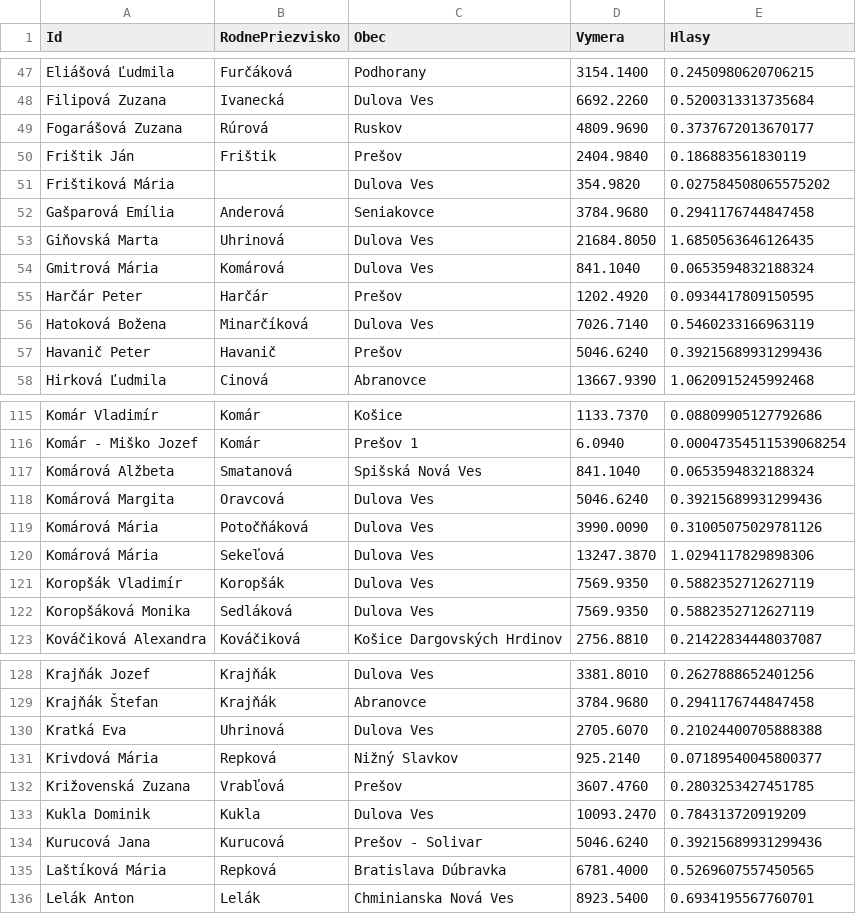
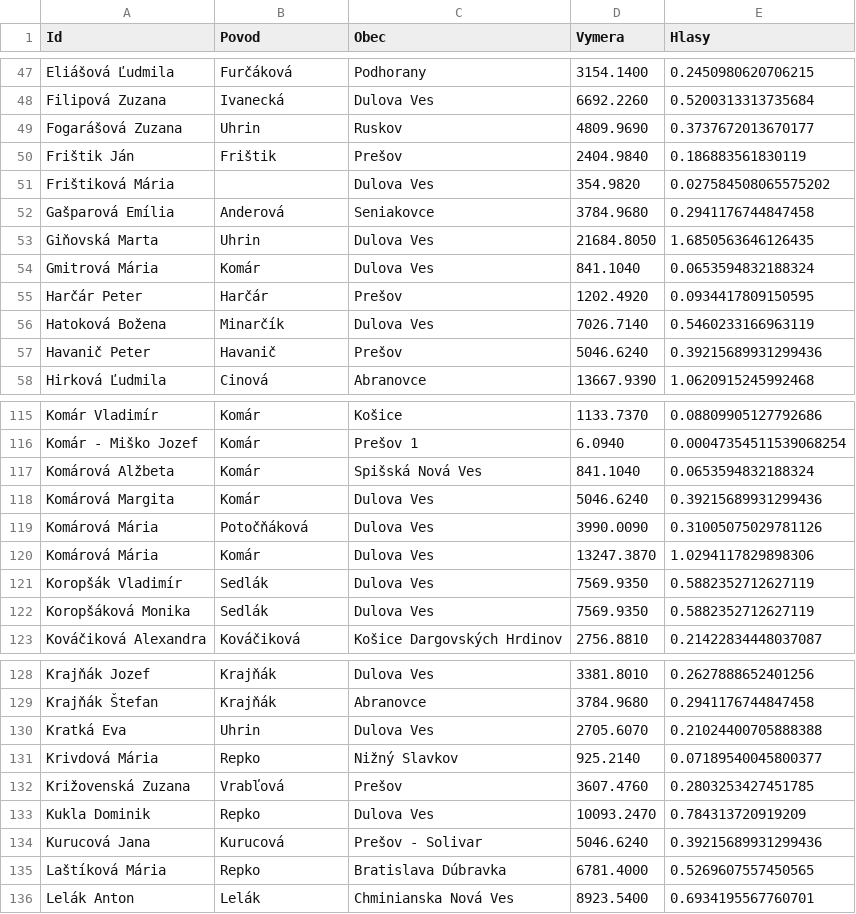
Before and after one commit to maty535/urbariat, a CSV file: _data/podielnici.csv, drawn as a sheet; only a part is shown, gaps mark what is left out; the diff covers the shown part only.

Commit message:
Update podielnici.csv

```diff
--- a/_data/podielnici.csv
+++ b/_data/podielnici.csv
@@ -1 +1 @@
-Id,RodnePriezvisko,Obec,Vymera,Hlasy
+Id,Povod,Obec,Vymera,Hlasy
@@ -48,3 +48,3 @@ Eliášová Ľudmila,Furčáková,Podhorany,3154.1400,0.2450980620706215
 Filipová Zuzana,Ivanecká,Dulova Ves,6692.2260,0.5200313313735684
-Fogarášová Zuzana,Rúrová,Ruskov,4809.9690,0.3737672013670177
+Fogarášová Zuzana,Uhrin,Ruskov,4809.9690,0.3737672013670177
 Frištik Ján,Frištik,Prešov,2404.9840,0.186883561830119
@@ -52,6 +52,6 @@ Frištiková Mária,,Dulova Ves,354.9820,0.027584508065575202
 Gašparová Emília,Anderová,Seniakovce,3784.9680,0.2941176744847458
-Giňovská Marta,Uhrinová,Dulova Ves,21684.8050,1.6850563646126435
-Gmitrová Mária,Komárová,Dulova Ves,841.1040,0.0653594832188324
+Giňovská Marta,Uhrin,Dulova Ves,21684.8050,1.6850563646126435
+Gmitrová Mária,Komár,Dulova Ves,841.1040,0.0653594832188324
 Harčár Peter,Harčár,Prešov,1202.4920,0.0934417809150595
-Hatoková Božena,Minarčíková,Dulova Ves,7026.7140,0.5460233166963119
+Hatoková Božena,Minarčík,Dulova Ves,7026.7140,0.5460233166963119
 Havanič Peter,Havanič,Prešov,5046.6240,0.39215689931299436
@@ -116,8 +116,8 @@ Komár Vladimír,Komár,Košice,1133.7370,0.08809905127792686
 Komár - Miško Jozef,Komár,Prešov 1,6.0940,0.00047354511539068254
-Komárová Alžbeta,Smatanová,Spišská Nová Ves,841.1040,0.0653594832188324
-Komárová Margita,Oravcová,Dulova Ves,5046.6240,0.39215689931299436
+Komárová Alžbeta,Komár,Spišská Nová Ves,841.1040,0.0653594832188324
+Komárová Margita,Komár,Dulova Ves,5046.6240,0.39215689931299436
 Komárová Mária,Potočňáková,Dulova Ves,3990.0090,0.31005075029781126
-Komárová Mária,Sekeľová,Dulova Ves,13247.3870,1.0294117829898306
-Koropšák Vladimír,Koropšák,Dulova Ves,7569.9350,0.5882352712627119
-Koropšáková Monika,Sedláková,Dulova Ves,7569.9350,0.5882352712627119
+Komárová Mária,Komár,Dulova Ves,13247.3870,1.0294117829898306
+Koropšák Vladimír,Sedlák,Dulova Ves,7569.9350,0.5882352712627119
+Koropšáková Monika,Sedlák,Dulova Ves,7569.9350,0.5882352712627119
 Kováčiková Alexandra,Kováčiková,Košice Dargovských Hrdinov,2756.8810,0.21422834448037087
@@ -129,8 +129,8 @@ Krajňák Jozef,Krajňák,Dulova Ves,3381.8010,0.2627888652401256
 Krajňák Štefan,Krajňák,Abranovce,3784.9680,0.2941176744847458
-Kratká Eva,Uhrinová,Dulova Ves,2705.6070,0.21024400705888388
-Krivdová Mária,Repková,Nižný Slavkov,925.2140,0.07189540045800377
+Kratká Eva,Uhrin,Dulova Ves,2705.6070,0.21024400705888388
+Krivdová Mária,Repko,Nižný Slavkov,925.2140,0.07189540045800377
 Križovenská Zuzana,Vrabľová,Prešov,3607.4760,0.2803253427451785
-Kukla Dominik,Kukla,Dulova Ves,10093.2470,0.784313720919209
+Kukla Dominik,Repko,Dulova Ves,10093.2470,0.784313720919209
 Kurucová Jana,Kurucová,Prešov - Solivar,5046.6240,0.39215689931299436
-Laštíková Mária,Repková,Bratislava Dúbravka,6781.4000,0.5269607557450565
+Laštíková Mária,Repko,Bratislava Dúbravka,6781.4000,0.5269607557450565
 Lelák Anton,Lelák,Chminianska Nová Ves,8923.5400,0.6934195567760701
```
Also changed, not shown: 7 edited cells elsewhere in this file.
